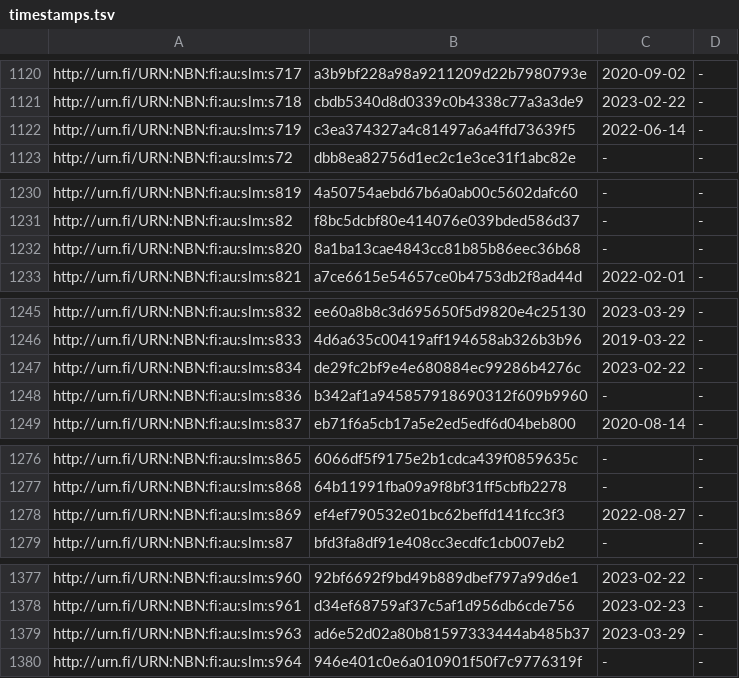
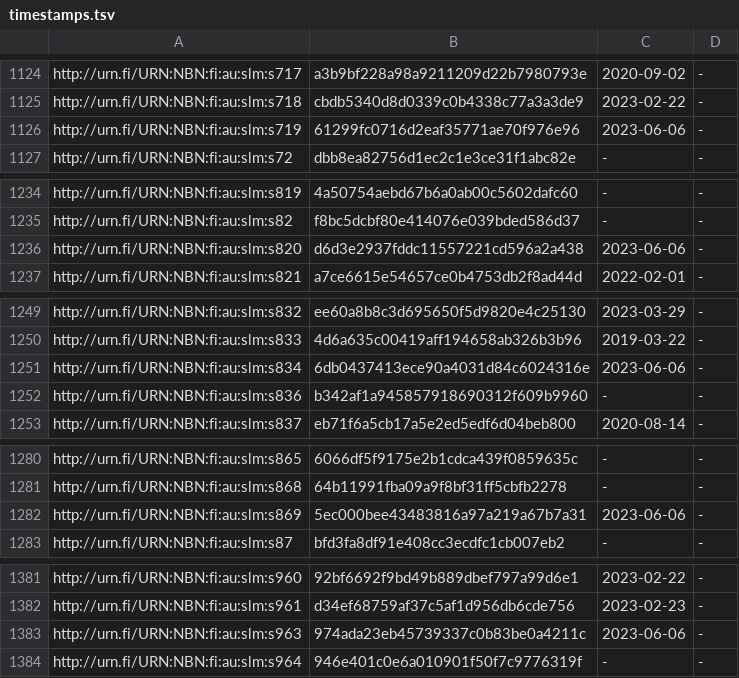
Before and after one commit to NatLibFi/Finto-data, a TSV file: vocabularies/slm/timestamps.tsv, drawn as a sheet; only a part is shown, gaps mark what is left out; the diff covers the shown part only.

```diff
--- a/vocabularies/slm/timestamps.tsv
+++ b/vocabularies/slm/timestamps.tsv
@@ -1121,3 +1125,3 @@ http://urn.fi/URN:NBN:fi:au:slm:s717	a3b9bf228a98a9211209d22b7980793e	2020-09-02
 http://urn.fi/URN:NBN:fi:au:slm:s718	cbdb5340d8d0339c0b4338c77a3a3de9	2023-02-22	-
-http://urn.fi/URN:NBN:fi:au:slm:s719	c3ea374327a4c81497a6a4ffd73639f5	2022-06-14	-
+http://urn.fi/URN:NBN:fi:au:slm:s719	61299fc0716d2eaf35771ae70f976e96	2023-06-06	-
 http://urn.fi/URN:NBN:fi:au:slm:s72	dbb8ea82756d1ec2c1e3ce31f1abc82e	-	-
@@ -1231,3 +1235,3 @@ http://urn.fi/URN:NBN:fi:au:slm:s819	4a50754aebd67b6a0ab00c5602dafc60	-	-
 http://urn.fi/URN:NBN:fi:au:slm:s82	f8bc5dcbf80e414076e039bded586d37	-	-
-http://urn.fi/URN:NBN:fi:au:slm:s820	8a1ba13cae4843cc81b85b86eec36b68	-	-
+http://urn.fi/URN:NBN:fi:au:slm:s820	d6d3e2937fddc11557221cd596a2a438	2023-06-06	-
 http://urn.fi/URN:NBN:fi:au:slm:s821	a7ce6615e54657ce0b4753db2f8ad44d	2022-02-01	-
@@ -1246,3 +1250,3 @@ http://urn.fi/URN:NBN:fi:au:slm:s832	ee60a8b8c3d695650f5d9820e4c25130	2023-03-29
 http://urn.fi/URN:NBN:fi:au:slm:s833	4d6a635c00419aff194658ab326b3b96	2019-03-22	-
-http://urn.fi/URN:NBN:fi:au:slm:s834	de29fc2bf9e4e680884ec99286b4276c	2023-02-22	-
+http://urn.fi/URN:NBN:fi:au:slm:s834	6db0437413ece90a4031d84c6024316e	2023-06-06	-
 http://urn.fi/URN:NBN:fi:au:slm:s836	b342af1a945857918690312f609b9960	-	-
@@ -1277,3 +1281,3 @@ http://urn.fi/URN:NBN:fi:au:slm:s865	6066df5f9175e2b1cdca439f0859635c	-	-
 http://urn.fi/URN:NBN:fi:au:slm:s868	64b11991fba09a9f8bf31ff5cbfb2278	-	-
-http://urn.fi/URN:NBN:fi:au:slm:s869	ef4ef790532e01bc62beffd141fcc3f3	2022-08-27	-
+http://urn.fi/URN:NBN:fi:au:slm:s869	5ec000bee43483816a97a219a67b7a31	2023-06-06	-
 http://urn.fi/URN:NBN:fi:au:slm:s87	bfd3fa8df91e408cc3ecdfc1cb007eb2	-	-
@@ -1378,3 +1382,3 @@ http://urn.fi/URN:NBN:fi:au:slm:s960	92bf6692f9bd49b889dbef797a99d6e1	2023-02-22
 http://urn.fi/URN:NBN:fi:au:slm:s961	d34ef68759af37c5af1d956db6cde756	2023-02-23	-
-http://urn.fi/URN:NBN:fi:au:slm:s963	ad6e52d02a80b81597333444ab485b37	2023-03-29	-
+http://urn.fi/URN:NBN:fi:au:slm:s963	974ada23eb45739337c0b83be0a4211c	2023-06-06	-
 http://urn.fi/URN:NBN:fi:au:slm:s964	946e401c0e6a010901f50f7c9776319f	-	-
```
Also changed, not shown: 4 added rows and 18 edited cells elsewhere in this file, 1 other file.
